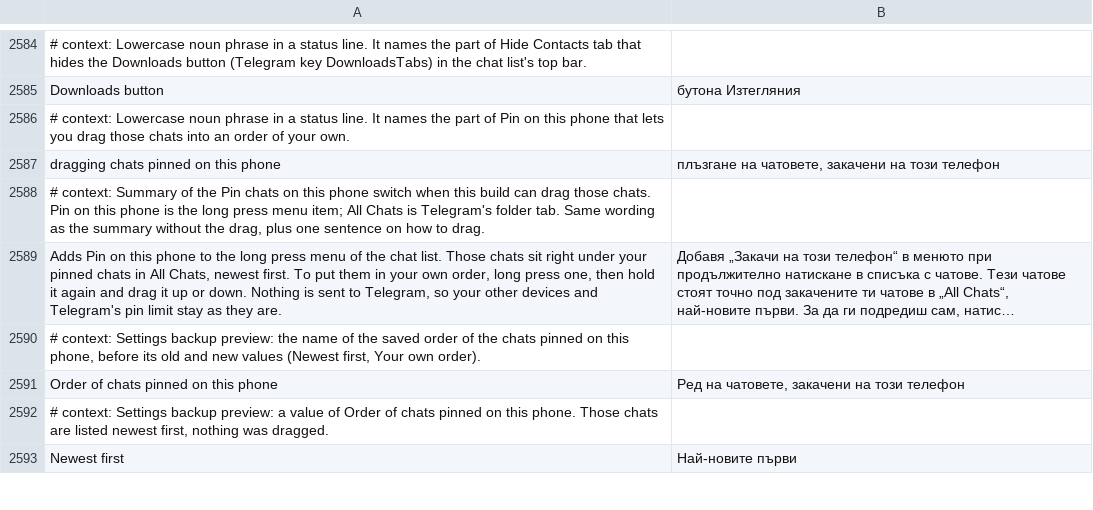
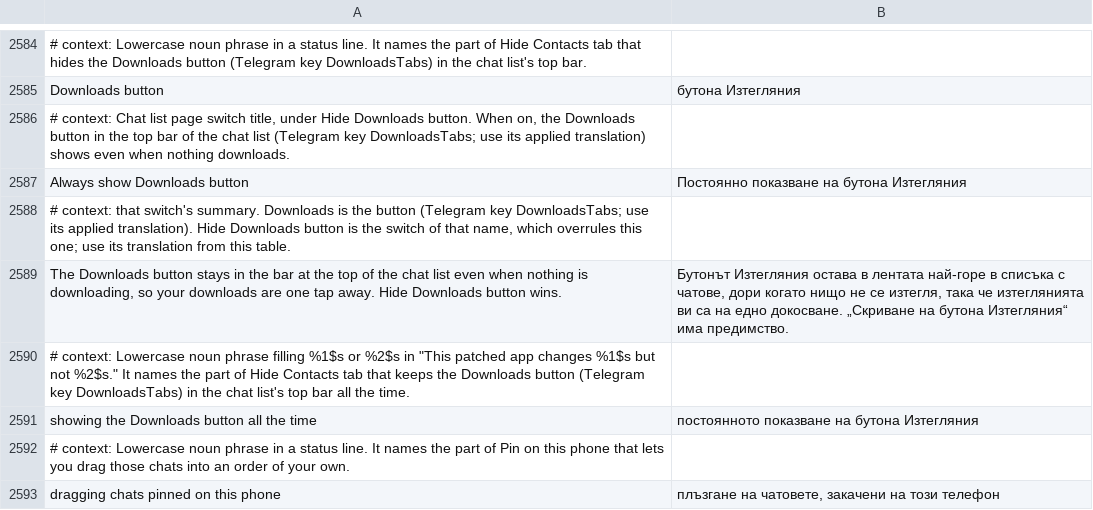
Before and after one commit to SysAdminDoc/HushTelegram, a TSV file: extensions/shared/library/src/main/l10n/bg.tsv, drawn as a sheet; only a part is shown, gaps mark what is left out; the shorter side is filled out with more unchanged rows; long unchanged cells end in …; the diff names each change by its address in the sheet, - before the commit and + after, or states it on an @@ line.

Commit message:
feat(chat-list): switch to always show the Downloads button
People who download a lot want the Downloads button in the chat list's
top bar all the time, not only while a file is loading. The new switch
answers Telegram's own "show it" flag as yes right after the chat list
reads it, so search and the Done animation still tuck the button away.
A second hook makes the flag's keep check ignore a button that's only up
because of the switch, so turning it off takes the button away without a
restart. Hide Downloads button wins over it, and a build whose flag has
other readers, or whose code jumps past the read, loses only this switch.

Flipping either Downloads switch used to leave the button as it was
until the bar's next update. The chat list's button method now hands
the runtime the chat list and its button, and closing HushTelegram
settings runs that method again through a stub the patch fills, the way
the pinned bar is decided again.

Refs #113

```diff
--- a/extensions/shared/library/src/main/l10n/bg.tsv
+++ b/extensions/shared/library/src/main/l10n/bg.tsv
+row 2586: # context: Chat list page switch title, under Hide Downloads button. When on, the Downloads button in the top bar of the chat list (Telegram key DownloadsTabs; use its applied translation) shows even when nothing downloads.
+row 2587: Always show Downloads button | Постоянно показване на бутона Изтегляния
+row 2588: # context: that switch's summary. Downloads is the button (Telegram key DownloadsTabs; use its applied translation). Hide Downloads button is the switch of that name, which overrules this one; use its translation from this table.
+row 2589: The Downloads button stays in the bar at the top of the chat list even when nothing is downloading, so your downloads are one tap away. Hide Downloads button wins. | Бутонът Изтегляния остава в лентата най-горе в списъка с чатове, дори когато нищо не се изтегля, така че изтеглянията ви са на едно докосване. „Скриване на бутона Изтегляния“ има предимство.
+row 2590: # context: Lowercase noun phrase filling %1$s or %2$s in "This patched app changes %1$s but not %2$s." It names the part of Hide Contacts tab that keeps the Downloads button (Telegram key DownloadsTabs) in the chat list's top bar all the time.
+row 2591: showing the Downloads button all the time | постоянното показване на бутона Изтегляния
```
Also changed, not shown: extensions/shared/library/src/main/l10n/de.tsv, extensions/shared/library/src/main/l10n/es.tsv, 24 other files.
